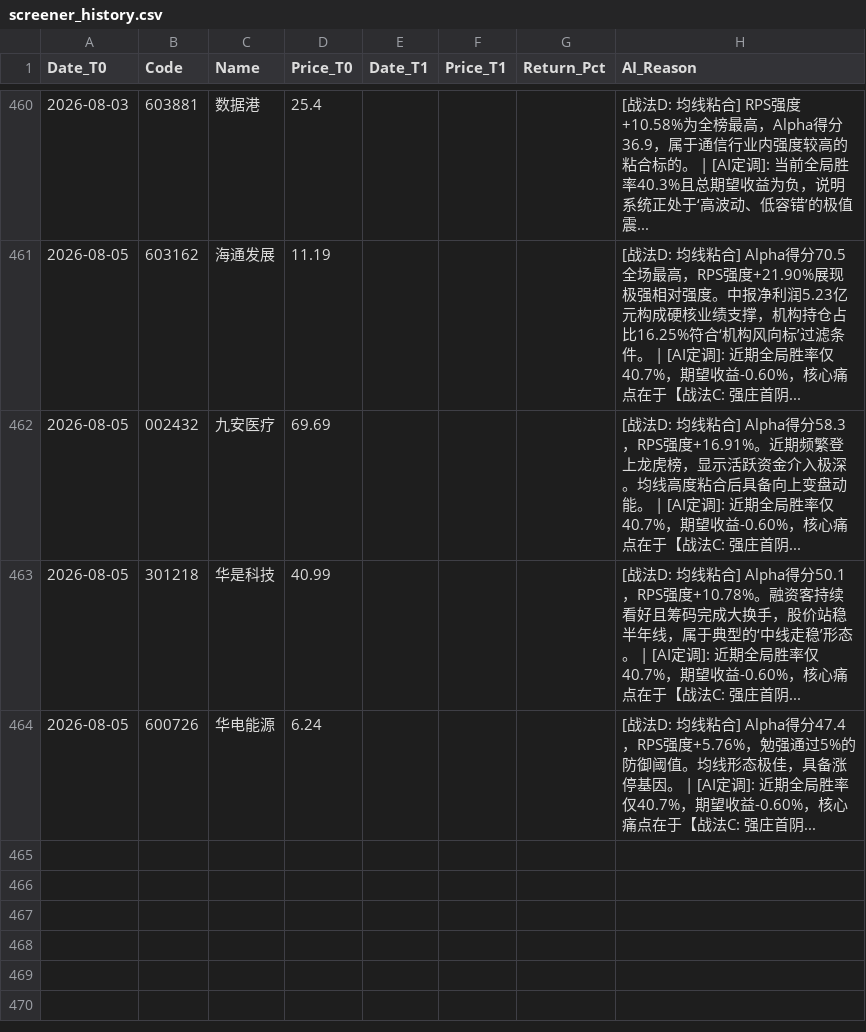
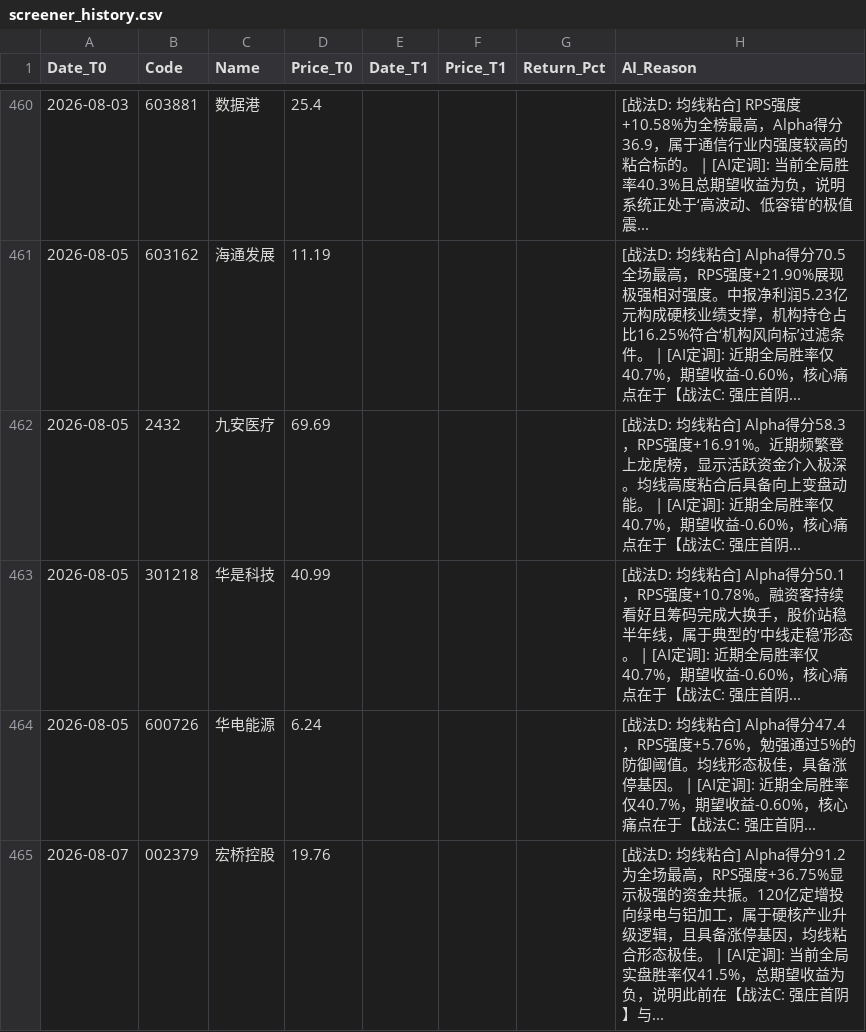
Before and after one commit to yiguangxue-gif/daily_stock_analysis, a CSV file: data/screener_history.csv, drawn as a sheet; only a part is shown, gaps mark what is left out; the diff covers the shown part only.

```diff
--- a/data/screener_history.csv
+++ b/data/screener_history.csv
@@ -461,4 +461,5 @@ Date_T0,Code,Name,Price_T0,Date_T1,Price_T1,Return_Pct,AI_Reason
 2026-08-05,603162,海通发展,11.19,,,,[战法D: 均线粘合]  Alpha得分70.5全场最高，RPS强度+21.90%展现极强相对强度。中报净利润5.23亿元构成硬核业绩支撑，机构持仓占比16.25%符合‘机构风向标’过滤条件。 | [AI定调]: 近期全局胜率仅40.7%，期望收益-0.60%，核心痛点在于【战法C: 强庄首阴...
-2026-08-05,002432,九安医疗,69.69,,,,[战法D: 均线粘合]  Alpha得分58.3，RPS强度+16.91%。近期频繁登上龙虎榜，显示活跃资金介入极深。均线高度粘合后具备向上变盘动能。 | [AI定调]: 近期全局胜率仅40.7%，期望收益-0.60%，核心痛点在于【战法C: 强庄首阴...
+2026-08-05,2432,九安医疗,69.69,,,,[战法D: 均线粘合]  Alpha得分58.3，RPS强度+16.91%。近期频繁登上龙虎榜，显示活跃资金介入极深。均线高度粘合后具备向上变盘动能。 | [AI定调]: 近期全局胜率仅40.7%，期望收益-0.60%，核心痛点在于【战法C: 强庄首阴...
 2026-08-05,301218,华是科技,40.99,,,,[战法D: 均线粘合]  Alpha得分50.1，RPS强度+10.78%。融资客持续看好且筹码完成大换手，股价站稳半年线，属于典型的‘中线走稳’形态。 | [AI定调]: 近期全局胜率仅40.7%，期望收益-0.60%，核心痛点在于【战法C: 强庄首阴...
 2026-08-05,600726,华电能源,6.24,,,,[战法D: 均线粘合]  Alpha得分47.4，RPS强度+5.76%，勉强通过5%的防御阈值。均线形态极佳，具备涨停基因。 | [AI定调]: 近期全局胜率仅40.7%，期望收益-0.60%，核心痛点在于【战法C: 强庄首阴...
+2026-08-07,002379,宏桥控股,19.76,,,,[战法D: 均线粘合]  Alpha得分91.2为全场最高，RPS强度+36.75%显示极强的资金共振。120亿定增投向绿电与铝加工，属于硬核产业升级逻辑，且具备涨停基因，均线粘合形态极佳。 | [AI定调]: 当前全局实盘胜率仅41.5%，总期望收益为负，说明此前在【战法C: 强庄首阴】与...
```
Also changed, not shown: 4 added rows and 15 edited cells elsewhere in this file, 1 other file.
